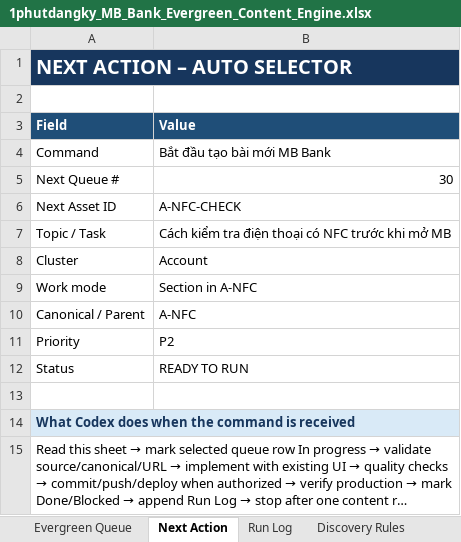
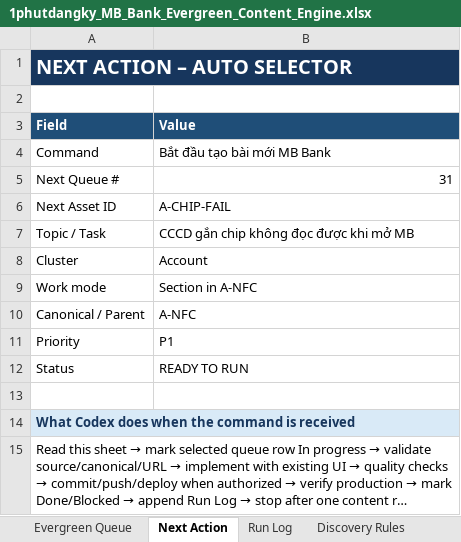
Before and after one commit to vothanhphatsocial/1phutdangky, an Excel workbook: docs/content/1phutdangky_MB_Bank_Evergreen_Content_Engine.xlsx, sheet Next Action, drawn as a sheet; long unchanged cells end in …; values as stored, in another font and other column widths than the file's, no borders; the diff names each change by its address in the sheet, - before the commit and + after, or states it on an @@ line.

Commit message:
feat(content): explain NFC compatibility before opening an MB account

```diff
--- a/docs/content/1phutdangky_MB_Bank_Evergreen_Content_Engine.xlsx (sheet Next Action)
+++ b/docs/content/1phutdangky_MB_Bank_Evergreen_Content_Engine.xlsx (sheet Next Action)
-B5 (Value): 30
+B5 (Value): 31
-B6 (Value): A-NFC-CHECK
+B6 (Value): A-CHIP-FAIL
-B7 (Value): Cách kiểm tra điện thoại có NFC trước khi mở MB
+B7 (Value): CCCD gắn chip không đọc được khi mở MB
-B11 (Value): P2
+B11 (Value): P1
```
Also changed, not shown: sheet Evergreen Queue, 2 other files.
